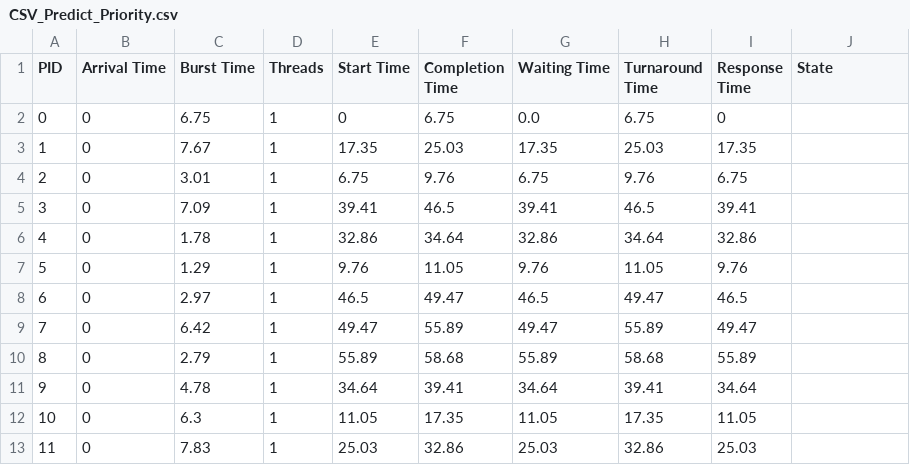
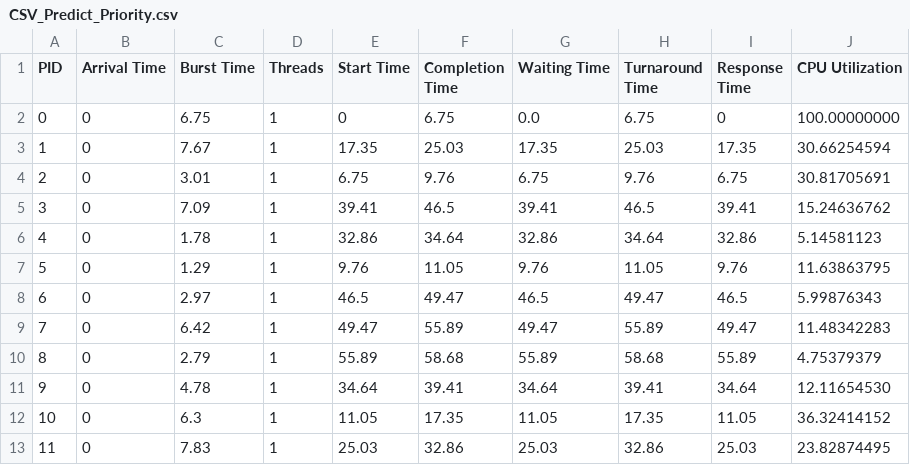
Before and after one commit to v4ri5/Non-Preemptive-OS-Scheduler-NPOS-, a CSV file: CSV_Predict_Priority.csv, drawn as a sheet.

```diff
--- a/CSV_Predict_Priority.csv
+++ b/CSV_Predict_Priority.csv
@@ -1,13 +1,13 @@
-PID,Arrival Time,Burst Time,Threads,Start Time,Completion Time,Waiting Time,Turnaround Time,Response Time,State
-0,0,6.75,1,0,6.75,0.0,6.75,0
-1,0,7.67,1,17.35,25.03,17.35,25.03,17.35
-2,0,3.01,1,6.75,9.76,6.75,9.76,6.75
-3,0,7.09,1,39.41,46.5,39.41,46.5,39.41
-4,0,1.78,1,32.86,34.64,32.86,34.64,32.86
-5,0,1.29,1,9.76,11.05,9.76,11.05,9.76
-6,0,2.97,1,46.5,49.47,46.5,49.47,46.5
-7,0,6.42,1,49.47,55.89,49.47,55.89,49.47
-8,0,2.79,1,55.89,58.68,55.89,58.68,55.89
-9,0,4.78,1,34.64,39.41,34.64,39.41,34.64
-10,0,6.3,1,11.05,17.35,11.05,17.35,11.05
-11,0,7.83,1,25.03,32.86,25.03,32.86,25.03
+PID,Arrival Time,Burst Time,Threads,Start Time,Completion Time,Waiting Time,Turnaround Time,Response Time,CPU Utilization
+0,0,6.75,1,0,6.75,0.0,6.75,0,100.00000000
+1,0,7.67,1,17.35,25.03,17.35,25.03,17.35,30.66254594
+2,0,3.01,1,6.75,9.76,6.75,9.76,6.75,30.81705691
+3,0,7.09,1,39.41,46.5,39.41,46.5,39.41,15.24636762
+4,0,1.78,1,32.86,34.64,32.86,34.64,32.86,5.14581123
+5,0,1.29,1,9.76,11.05,9.76,11.05,9.76,11.63863795
+6,0,2.97,1,46.5,49.47,46.5,49.47,46.5,5.99876343
+7,0,6.42,1,49.47,55.89,49.47,55.89,49.47,11.48342283
+8,0,2.79,1,55.89,58.68,55.89,58.68,55.89,4.75379379
+9,0,4.78,1,34.64,39.41,34.64,39.41,34.64,12.11654530
+10,0,6.3,1,11.05,17.35,11.05,17.35,11.05,36.32414152
+11,0,7.83,1,25.03,32.86,25.03,32.86,25.03,23.82874495
```
Also changed, not shown: CSV_Predict_FCFS.csv, CSV_Predict_RR.csv, 14 other files.
